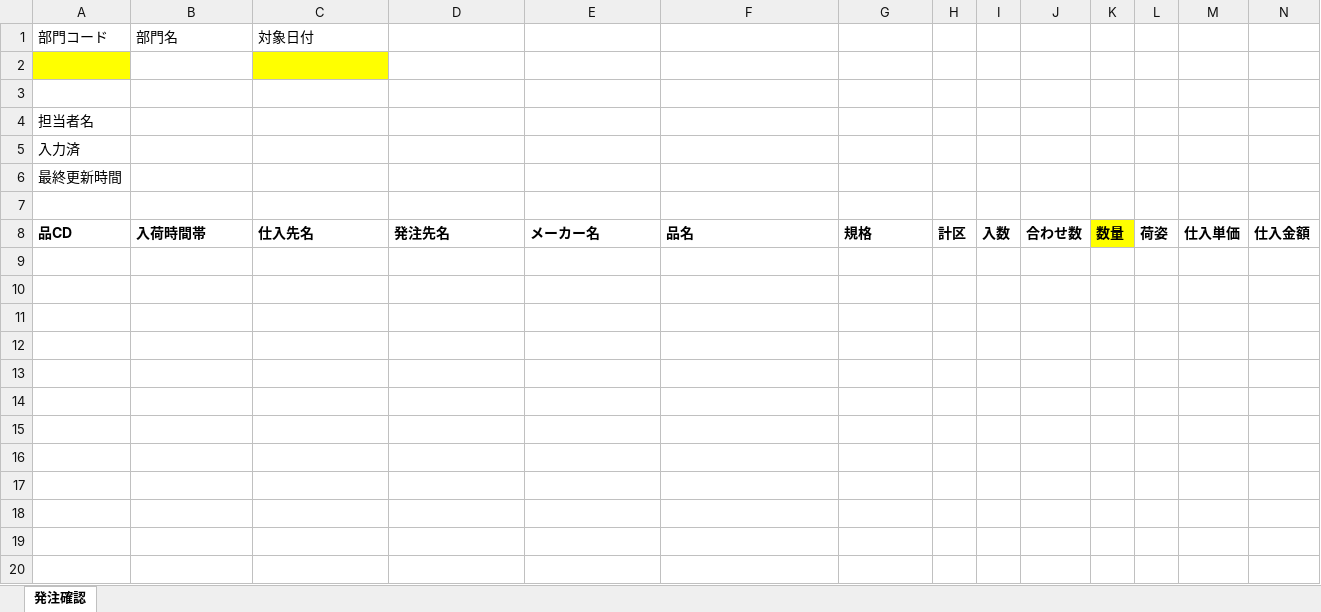
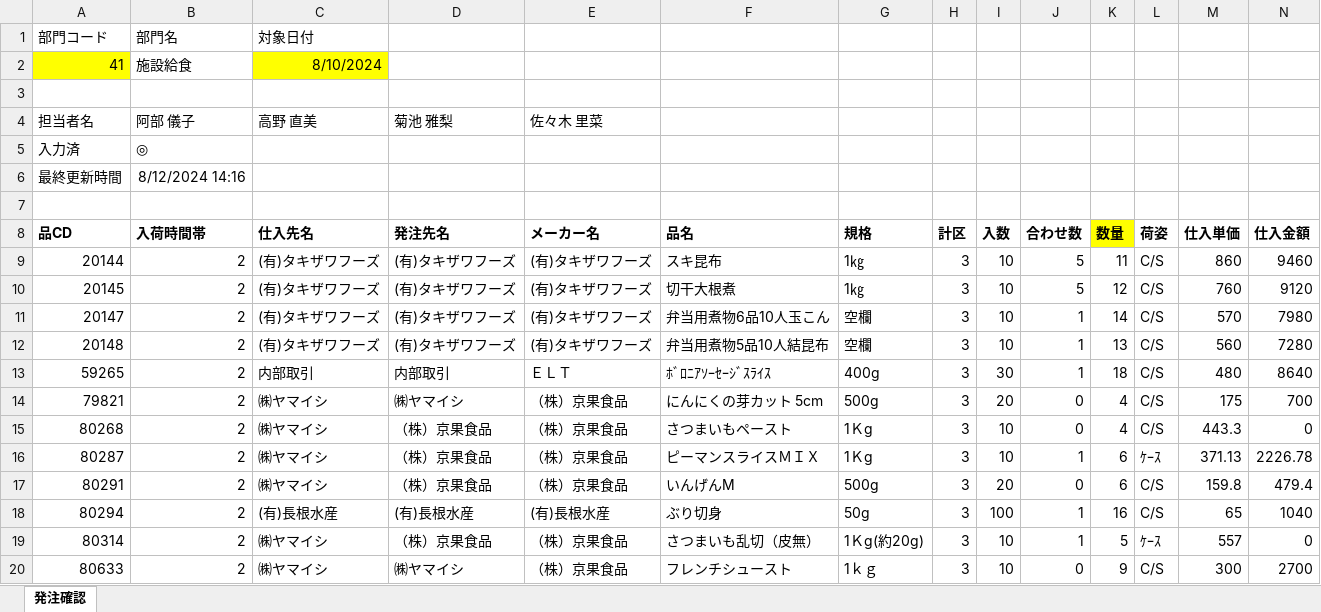
Before and after one commit to kouseidegozaru/excel-order-manage, an Excel workbook: 発注管理/bin/発注確認.xlsm, sheet 発注確認, drawn as a sheet; only a part is shown; values as stored, in another font and other column widths than the file's, no borders; removed rows and columns are numbered as before the commit, all else as after; rows hold the shown columns only; the diff covers the shown part only; the diff names each change by its address in the sheet, - before the commit and + after, or states it on an @@ line.

```diff
--- a/発注管理/bin/発注確認.xlsm (sheet 発注確認)
+++ b/発注管理/bin/発注確認.xlsm (sheet 発注確認)
+row 2: 41 | 施設給食 | 8/10/2024
-A3 fill: #FFFF00
+A3 fill: none
-C3 fill: #FFFF00
+C3 fill: none
-row 4: (empty)
+row 4: 担当者名 | 阿部 儀子 | 高野 直美 | 菊池 雅梨 | 佐々木 里菜
-row 4: 担当者名
-B5 (入荷時間帯): (empty)
+B5 (入荷時間帯): ◎
-B6 (入荷時間帯): (empty)
+B6 (入荷時間帯): 8/12/2024 14:16
+row 9: 20144 | 2 | (有)タキザワフーズ | (有)タキザワフーズ | (有)タキザワフーズ | スキ昆布 | 1㎏ | 3 | 10 | 5 | 11 | C/S | 860 | 9460
+row 10: 20145 | 2 | (有)タキザワフーズ | (有)タキザワフーズ | (有)タキザワフーズ | 切干大根煮 | 1㎏ | 3 | 10 | 5 | 12 | C/S | 760 | 9120
+row 11: 20147 | 2 | (有)タキザワフーズ | (有)タキザワフーズ | (有)タキザワフーズ | 弁当用煮物6品10人玉こん | 空欄 | 3 | 10 | 1 | 14 | C/S | 570 | 7980
+row 12: 20148 | 2 | (有)タキザワフーズ | (有)タキザワフーズ | (有)タキザワフーズ | 弁当用煮物5品10人結昆布 | 空欄 | 3 | 10 | 1 | 13 | C/S | 560 | 7280
+row 13: 59265 | 2 | 内部取引 | 内部取引 | ＥＬＴ | ﾎﾞﾛﾆｱｿｰｾｰｼﾞｽﾗｲｽ | 400g | 3 | 30 | 1 | 18 | C/S | 480 | 8640
+row 14: 79821 | 2 | ㈱ヤマイシ | ㈱ヤマイシ | （株）京果食品 | にんにくの芽カット 5cm | 500g | 3 | 20 | 0 | 4 | C/S | 175 | 700
+row 15: 80268 | 2 | ㈱ヤマイシ | （株）京果食品 | （株）京果食品 | さつまいもペースト | 1Ｋg | 3 | 10 | 0 | 4 | C/S | 443.3 | 0
+row 16: 80287 | 2 | ㈱ヤマイシ | （株）京果食品 | （株）京果食品 | ピーマンスライスＭＩＸ | 1Ｋg | 3 | 10 | 1 | 6 | ｹｰｽ | 371.13 | 2226.78
+row 17: 80291 | 2 | ㈱ヤマイシ | （株）京果食品 | （株）京果食品 | いんげんM | 500g | 3 | 20 | 0 | 6 | C/S | 159.8 | 479.4
+row 18: 80294 | 2 | (有)長根水産 | (有)長根水産 | (有)長根水産 | ぶり切身 | 50g | 3 | 100 | 1 | 16 | C/S | 65 | 1040
+row 19: 80314 | 2 | ㈱ヤマイシ | （株）京果食品 | （株）京果食品 | さつまいも乱切（皮無） | 1Ｋg(約20g) | 3 | 10 | 1 | 5 | ｹｰｽ | 557 | 0
+row 20: 80633 | 2 | ㈱ヤマイシ | ㈱ヤマイシ | （株）京果食品 | フレンチシュースト | 1ｋｇ | 3 | 10 | 0 | 9 | C/S | 300 | 2700
```
Also changed, not shown: 10 added rows elsewhere in this sheet, 6 other files.
